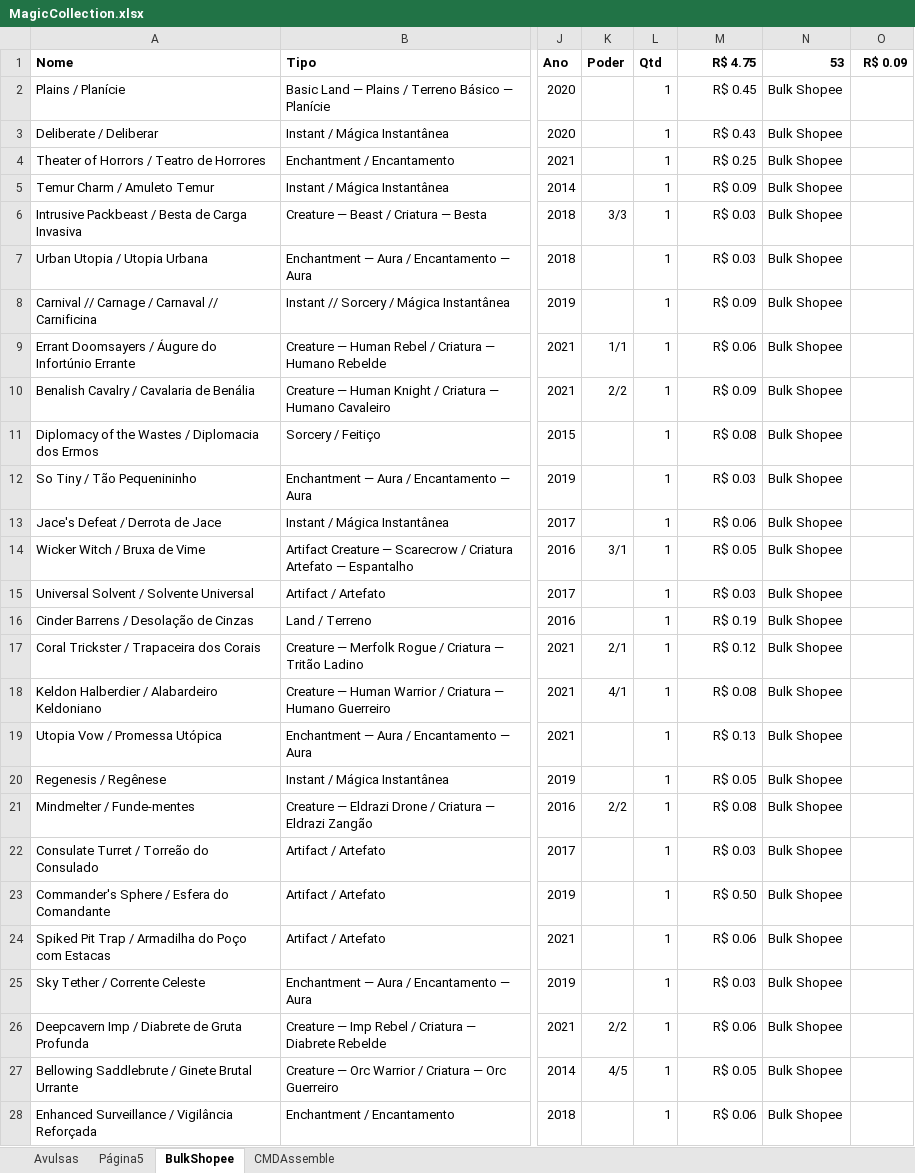
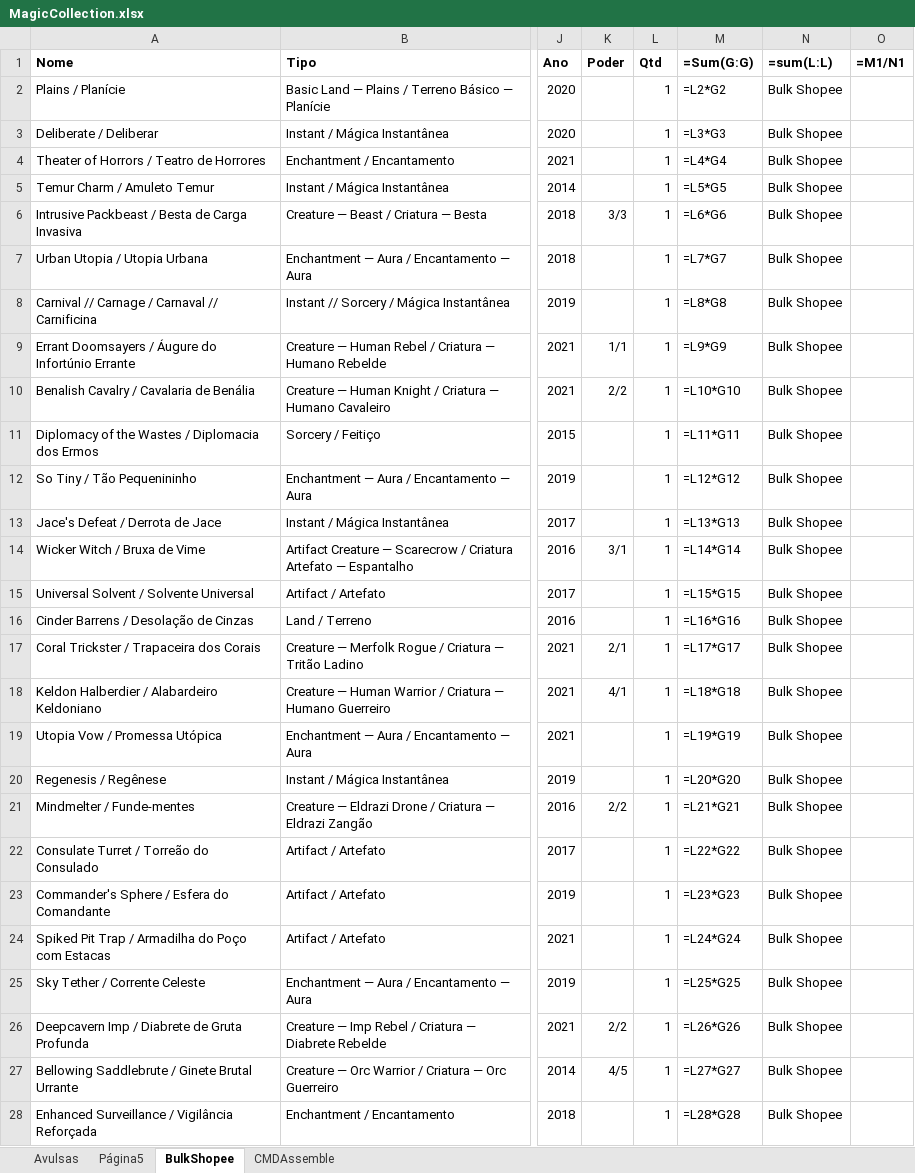
Before and after one commit to tiagowelter/mtg-data-extractor, an Excel workbook: MagicCollection.xlsx, sheet BulkShopee, drawn as a sheet; only a part is shown, gaps mark what is left out; values as stored, in another font and other column widths than the file's, no borders; formulas without a stored value are shown as written; charts and pictures not drawn; the diff covers the shown part only; the diff names each change by its address in the sheet, - before the commit and + after, or states it on an @@ line.

```diff
--- a/MagicCollection.xlsx (sheet BulkShopee)
+++ b/MagicCollection.xlsx (sheet BulkShopee)
-M1: R$ 4.75
+M1: =Sum(G:G)
-N1: 53
+N1: =sum(L:L)
-O1: R$ 0.09
+O1: =M1/N1
-M2 (=Sum(G:G)): R$ 0.45
+M2 (=Sum(G:G)): =L2*G2
-M3 (=Sum(G:G)): R$ 0.43
+M3 (=Sum(G:G)): =L3*G3
-M4 (=Sum(G:G)): R$ 0.25
+M4 (=Sum(G:G)): =L4*G4
-M5 (=Sum(G:G)): R$ 0.09
+M5 (=Sum(G:G)): =L5*G5
-M6 (=Sum(G:G)): R$ 0.03
+M6 (=Sum(G:G)): =L6*G6
-M7 (=Sum(G:G)): R$ 0.03
+M7 (=Sum(G:G)): =L7*G7
-M8 (=Sum(G:G)): R$ 0.09
+M8 (=Sum(G:G)): =L8*G8
-M9 (=Sum(G:G)): R$ 0.06
+M9 (=Sum(G:G)): =L9*G9
-M10 (=Sum(G:G)): R$ 0.09
+M10 (=Sum(G:G)): =L10*G10
-M11 (=Sum(G:G)): R$ 0.08
+M11 (=Sum(G:G)): =L11*G11
-M12 (=Sum(G:G)): R$ 0.03
+M12 (=Sum(G:G)): =L12*G12
-M13 (=Sum(G:G)): R$ 0.06
+M13 (=Sum(G:G)): =L13*G13
-M14 (=Sum(G:G)): R$ 0.05
+M14 (=Sum(G:G)): =L14*G14
-M15 (=Sum(G:G)): R$ 0.03
+M15 (=Sum(G:G)): =L15*G15
-M16 (=Sum(G:G)): R$ 0.19
+M16 (=Sum(G:G)): =L16*G16
-M17 (=Sum(G:G)): R$ 0.12
+M17 (=Sum(G:G)): =L17*G17
-M18 (=Sum(G:G)): R$ 0.08
+M18 (=Sum(G:G)): =L18*G18
-M19 (=Sum(G:G)): R$ 0.13
+M19 (=Sum(G:G)): =L19*G19
-M20 (=Sum(G:G)): R$ 0.05
+M20 (=Sum(G:G)): =L20*G20
-M21 (=Sum(G:G)): R$ 0.08
+M21 (=Sum(G:G)): =L21*G21
-M22 (=Sum(G:G)): R$ 0.03
+M22 (=Sum(G:G)): =L22*G22
-M23 (=Sum(G:G)): R$ 0.50
+M23 (=Sum(G:G)): =L23*G23
-M24 (=Sum(G:G)): R$ 0.06
+M24 (=Sum(G:G)): =L24*G24
-M25 (=Sum(G:G)): R$ 0.03
+M25 (=Sum(G:G)): =L25*G25
-M26 (=Sum(G:G)): R$ 0.06
+M26 (=Sum(G:G)): =L26*G26
-M27 (=Sum(G:G)): R$ 0.05
+M27 (=Sum(G:G)): =L27*G27
-M28 (=Sum(G:G)): R$ 0.06
+M28 (=Sum(G:G)): =L28*G28
```
Also changed, not shown: 26 edited cells elsewhere in this sheet, sheet Avulsas, sheet Página5, sheet CMDAssemble, charts or pictures, 1 other file.
